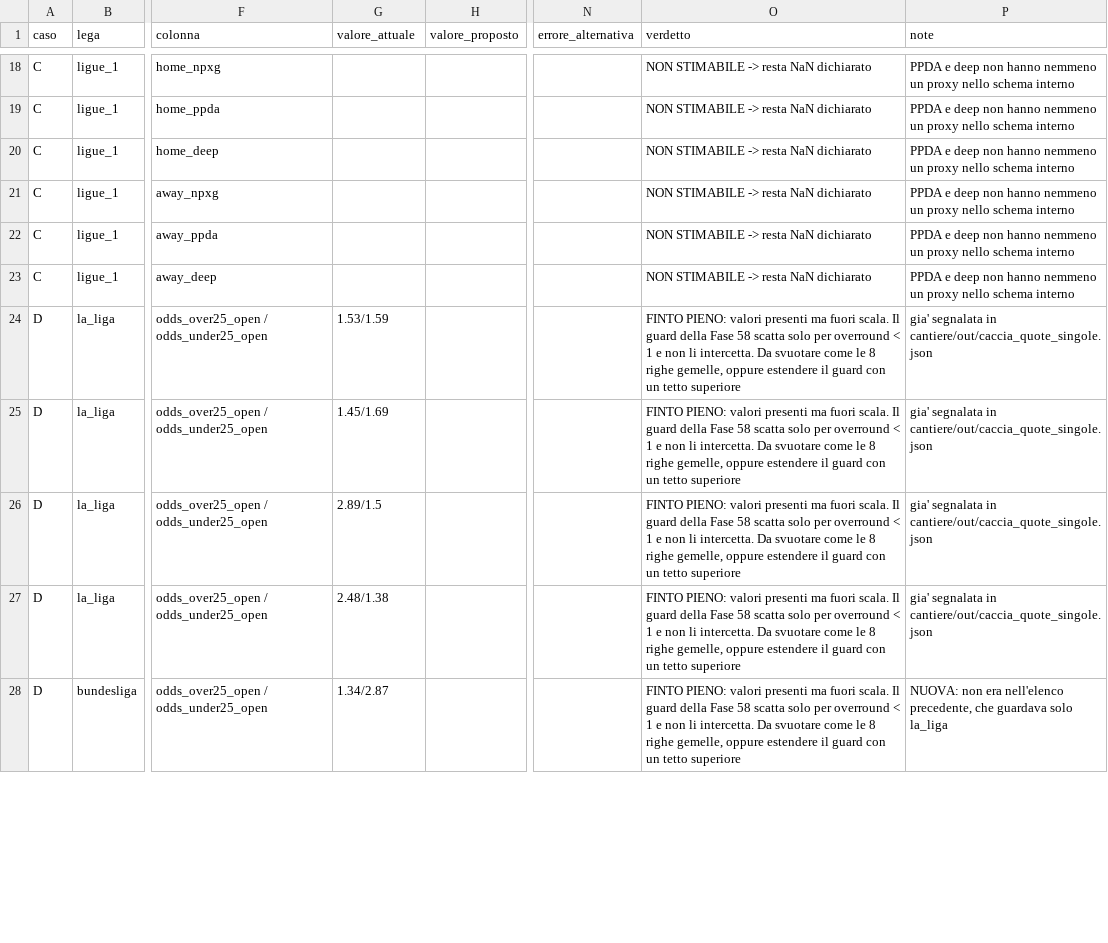
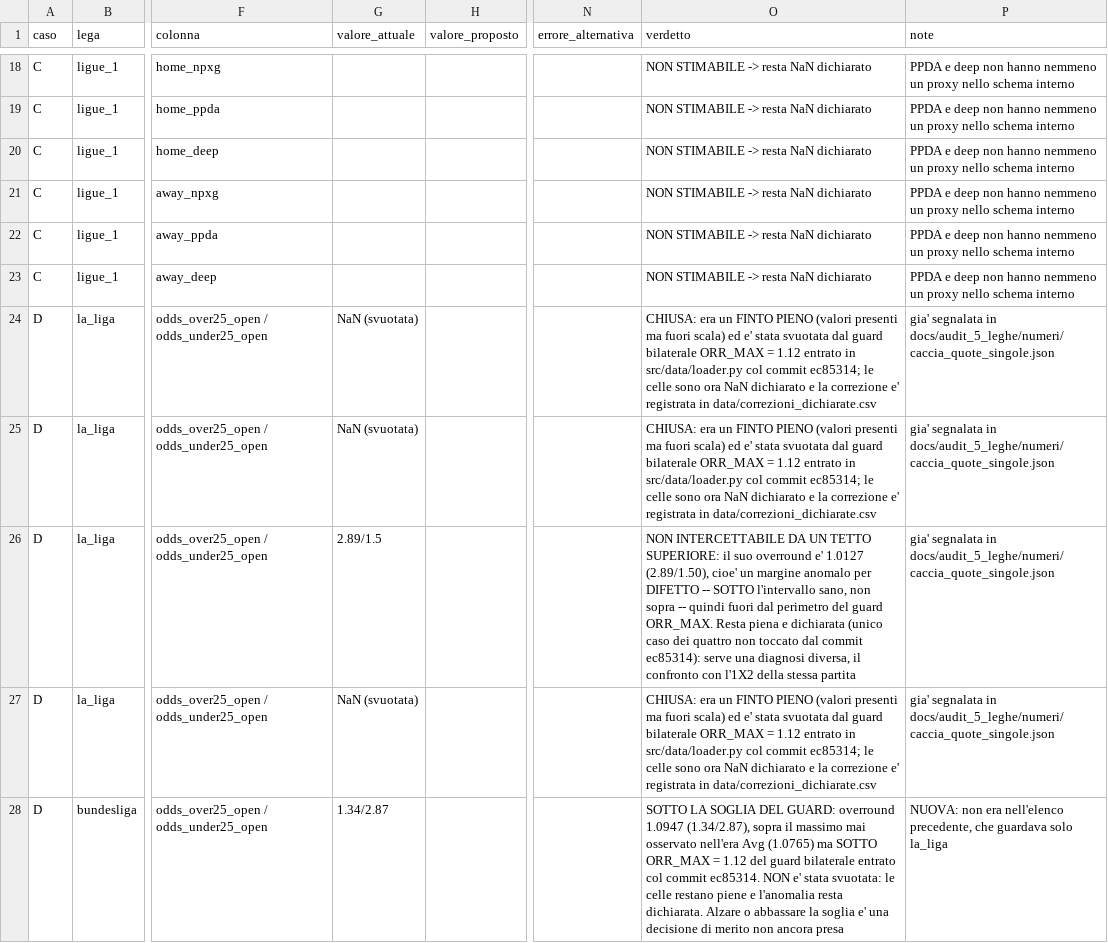
Before and after one commit to BTConomista/Polymarket-oracle, a CSV file: data/estimates/celle_residue.csv, drawn as a sheet; only a part is shown, gaps mark what is left out; the diff covers the shown part only; the diff names each change by its address in the sheet, - before the commit and + after, or states it on an @@ line.

```diff
--- a/data/estimates/celle_residue.csv
+++ b/data/estimates/celle_residue.csv
-G24 (valore_attuale): 1.53/1.59
+G24 (valore_attuale): NaN (svuotata)
-O24:O25 (verdetto): FINTO PIENO: valori presenti ma fuori scala. Il guard della Fase 58 scatta solo per overround < 1 e non li intercetta. Da svuotare come le 8 righe gemelle, oppure estendere il guard con un tetto superiore
+O24:O25 (verdetto): CHIUSA: era un FINTO PIENO (valori presenti ma fuori scala) ed e' stata svuotata dal guard bilaterale ORR_MAX = 1.12 entrato in src/data/loader.py col commit ec85314; le celle sono ora NaN dichiarato e la correzione e' registrata in data/correzioni_dichiarate.csv
-P24:P27 (note): …segnalata in cantiere/out/caccia_quote_singole.json
+P24:P27 (note): …segnalata in docs/audit_5_leghe/numeri/caccia_quote_singole.json
-G25 (valore_attuale): 1.45/1.69
+G25 (valore_attuale): NaN (svuotata)
-O26 (verdetto): FINTO PIENO: valori presenti ma fuori scala. Il guard della Fase 58 scatta solo per overround < 1 e non li intercetta. Da svuotare come le 8 righe gemelle, oppure estendere il guard con un tetto superiore
+O26 (verdetto): NON INTERCETTABILE DA UN TETTO SUPERIORE: il suo overround e' 1.0127 (2.89/1.50), cioe' un margine anomalo per DIFETTO -- SOTTO l'intervallo sano, non sopra -- quindi fuori dal perimetro del guard ORR_MAX. Resta piena e dichiarata (unico caso dei quattro non toccato dal commit ec85314): serve una diagnosi diversa, il confronto con l'1X2 della stessa partita
-G27 (valore_attuale): 2.48/1.38
+G27 (valore_attuale): NaN (svuotata)
-O27 (verdetto): FINTO PIENO: valori presenti ma fuori scala. Il guard della Fase 58 scatta solo per overround < 1 e non li intercetta. Da svuotare come le 8 righe gemelle, oppure estendere il guard con un tetto superiore
+O27 (verdetto): CHIUSA: era un FINTO PIENO (valori presenti ma fuori scala) ed e' stata svuotata dal guard bilaterale ORR_MAX = 1.12 entrato in src/data/loader.py col commit ec85314; le celle sono ora NaN dichiarato e la correzione e' registrata in data/correzioni_dichiarate.csv
-O28 (verdetto): FINTO PIENO: valori presenti ma fuori scala. Il guard della Fase 58 scatta solo per overround < 1 e non li intercetta. Da svuotare come le 8 righe gemelle, oppure estendere il guard con un tetto superiore
+O28 (verdetto): SOTTO LA SOGLIA DEL GUARD: overround 1.0947 (1.34/2.87), sopra il massimo mai osservato nell'era Avg (1.0765) ma SOTTO ORR_MAX = 1.12 del guard bilaterale entrato col commit ec85314. NON e' stata svuotata: le celle restano piene e l'anomalia resta dichiarata. Alzare o abbassare la soglia e' una decisione di merito non ancora presa
```
Also changed, not shown: 5 edited cells elsewhere in this file, 50 other files.
